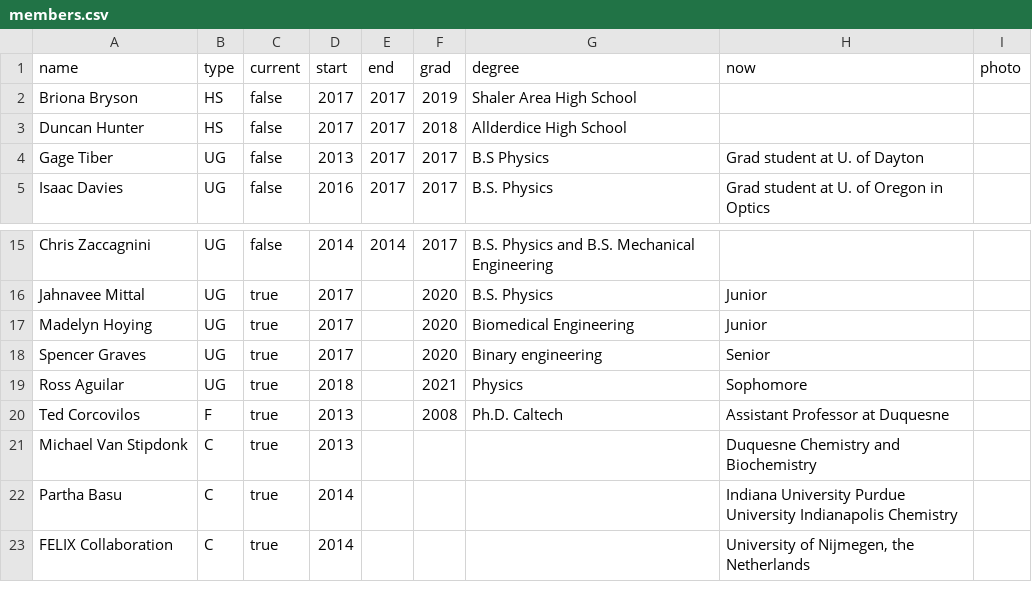
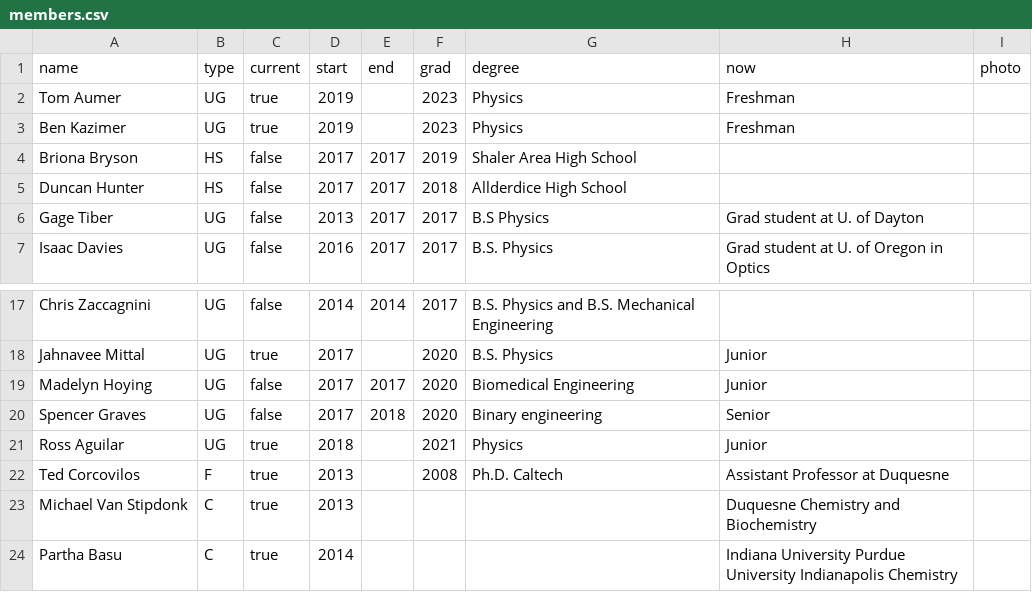
Before and after one commit to corcoted/corcoted.github.io, a CSV file: _data/members.csv, drawn as a sheet; only a part is shown, gaps mark what is left out; the shorter side is filled out with more unchanged rows.

Commit message:
update group members

```diff
--- a/_data/members.csv
+++ b/_data/members.csv
@@ -1,2 +1,4 @@
 name,type,current,start,end,grad,degree,now,photo
+Tom Aumer,UG,true,2019,,2023,Physics,Freshman,
+Ben Kazimer,UG,true,2019,,2023,Physics,Freshman
 Briona Bryson,HS,false,2017,2017,2019,Shaler Area High School,,
@@ -16,5 +18,5 @@ Chris Zaccagnini,UG,false,2014,2014,2017,B.S. Physics and B.S. Mechanical Engine
 Jahnavee Mittal,UG,true,2017,,2020,B.S. Physics,Junior,
-Madelyn Hoying,UG,true,2017,,2020,Biomedical Engineering,Junior,
-Spencer Graves,UG,true,2017,,2020,Binary engineering,Senior,
-Ross Aguilar,UG,true,2018,,2021,Physics,Sophomore,
+Madelyn Hoying,UG,false,2017,2017,2020,Biomedical Engineering,Junior,
+Spencer Graves,UG,false,2017,2018,2020,Binary engineering,Senior,
+Ross Aguilar,UG,true,2018,,2021,Physics,Junior,
 Ted Corcovilos,F,true,2013,,2008,Ph.D. Caltech,Assistant Professor at Duquesne,
```
